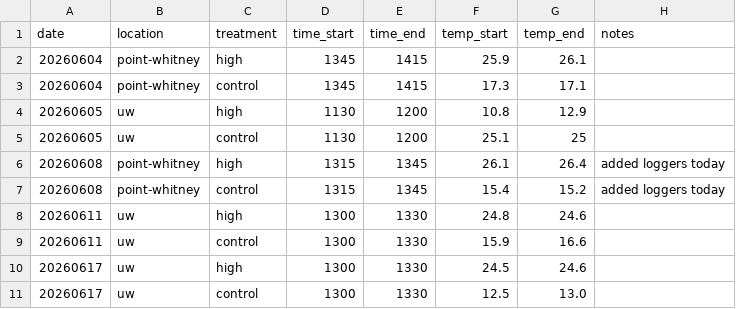
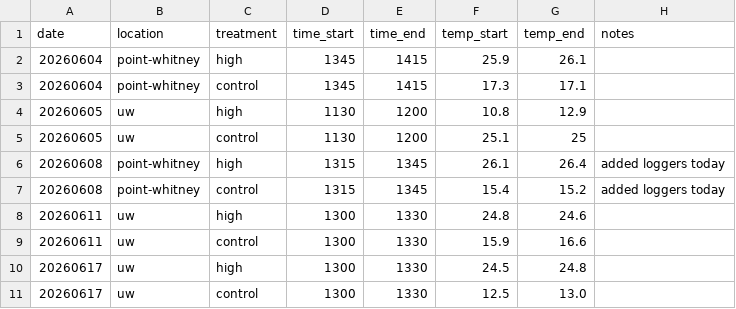
Before and after one commit to RobertsLab/project-gigas-conditioning, a CSV file: data/westcott-repeat-priming/treatment_tracking.csv, drawn as a sheet.

Commit message:
Update treatment_tracking.csv

```diff
--- a/data/westcott-repeat-priming/treatment_tracking.csv
+++ b/data/westcott-repeat-priming/treatment_tracking.csv
@@ -9,3 +9,3 @@ date,location,treatment,time_start,time_end,temp_start,temp_end,notes
 20260611,uw,control,1300,1330,15.9,16.6,
-20260617,uw,high,1300,1330,24.5,24.6,
+20260617,uw,high,1300,1330,24.5,24.8,
 20260617,uw,control,1300,1330,12.5,13.0,
```
